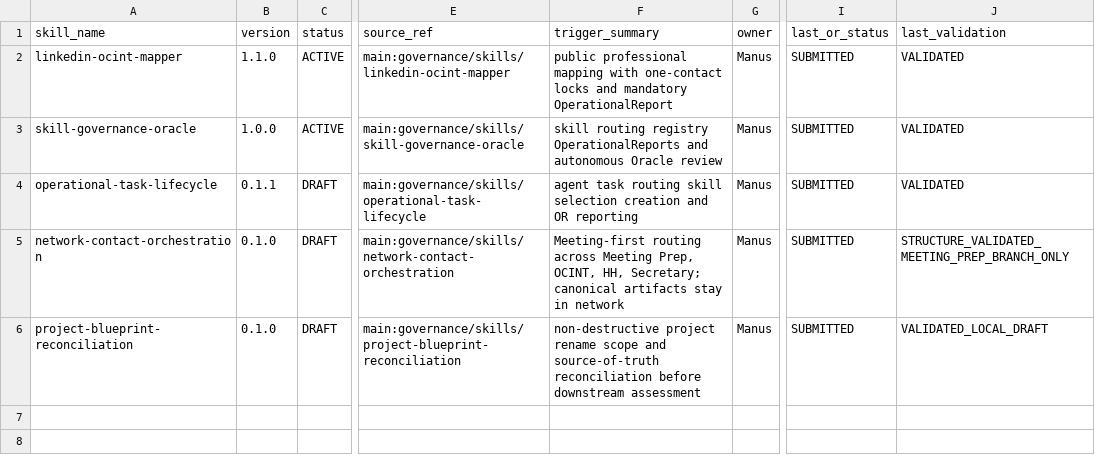
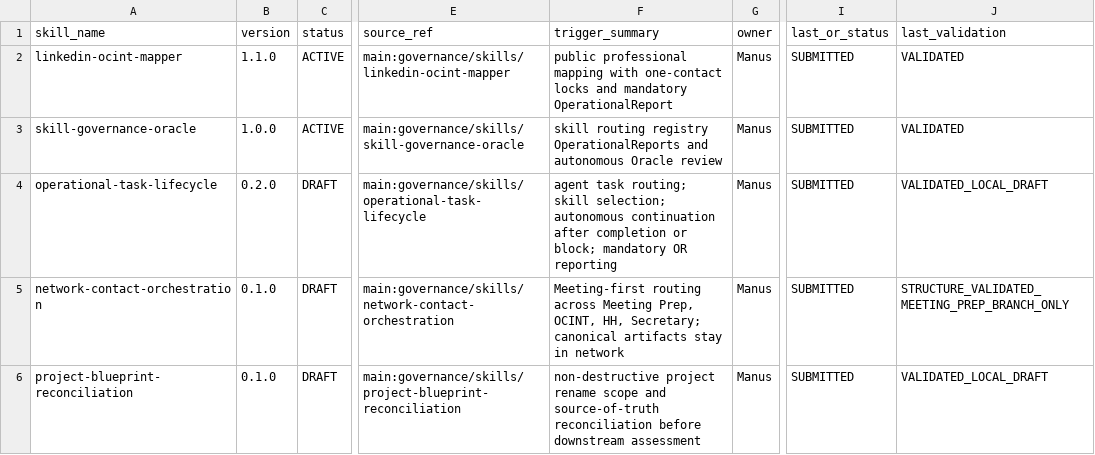
Before and after one commit to meshwave65/SofiaControlPanel, a CSV file: governance/registry/skills.csv, drawn as a sheet; only a part is shown, gaps mark what is left out; the diff names each change by its address in the sheet, - before the commit and + after, or states it on an @@ line.

Commit message:
feat(governance): continue to next eligible task automatically

```diff
--- a/governance/registry/skills.csv
+++ b/governance/registry/skills.csv
-B4 (version): 0.1.1
+B4 (version): 0.2.0
-F4 (trigger_summary): agent task routing skill selection creation and OR reporting
+F4 (trigger_summary): agent task routing; skill selection; autonomous continuation after completion or block; mandatory OR reporting
-J4 (last_validation): VALIDATED
+J4 (last_validation): VALIDATED_LOCAL_DRAFT
```
Also changed, not shown: 5 other files.
